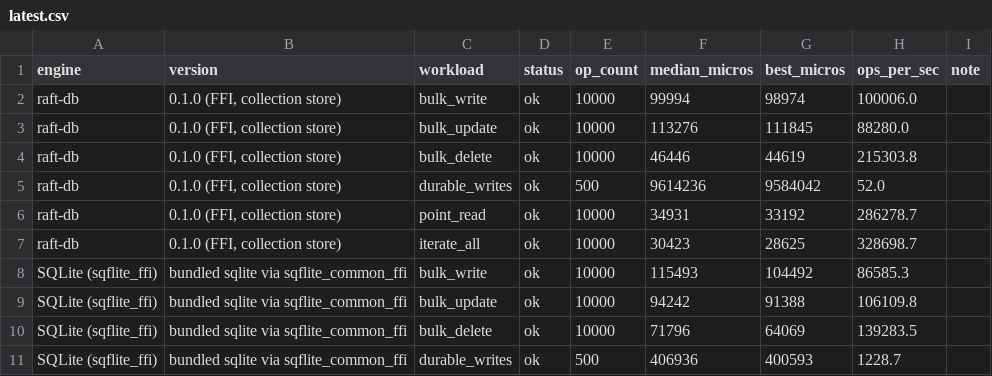
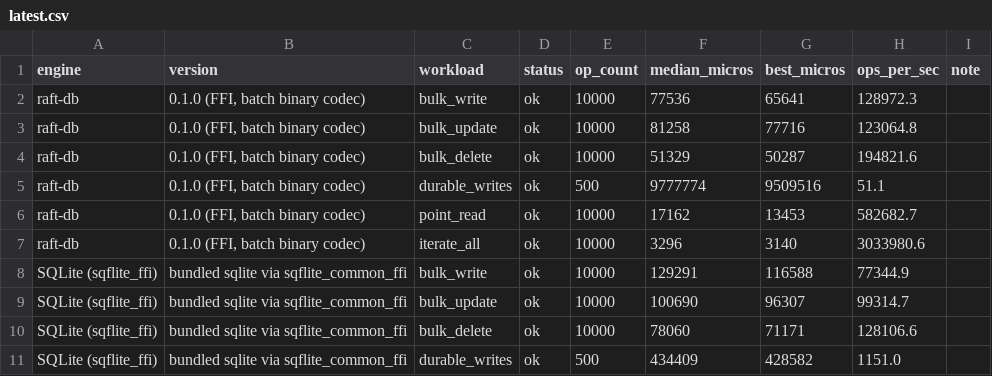
Before and after one commit to AdebayoGit/raft, a CSV file: bench/results/latest.csv, drawn as a sheet; only a part is shown; the diff covers the shown part only.

Commit message:
perf: drive raft through batch FFI in the benchmark harness
The raft adapter now uses rft_collection_put_many / delete_many / scan /
get_buf with a Dart mirror of the binary codec — no JSON on any hot
path, scan decoded straight from the native buffer view. Point reads now
fully materialise each document (they previously only copied bytes),
matching what competitor adapters do.

Fairness fix in raft's favour was NOT taken: Isar's iterate_all switches
from count() (index walk only) to findAll() so every engine obeys the
same materialise-every-record contract.

10k-record scoreboard vs the pre-batch baseline on the same machine:
bulk_write 100K->129K op/s, point_read 286K->583K (now materialising),
iterate_all 329K->3.03M (within 14% of Isar), bulk_update 88K->123K.
durable_writes stays at the hardware fsync floor (51/s, #1). Adds a
component profiler (bin/profile_raft.dart) separating Dart encode from
FFI+engine cost.

```diff
--- a/bench/results/latest.csv
+++ b/bench/results/latest.csv
@@ -1,11 +1,11 @@
 engine,version,workload,status,op_count,median_micros,best_micros,ops_per_sec,note
-raft-db,"0.1.0 (FFI, collection store)",bulk_write,ok,10000,99994,98974,100006.0,
-raft-db,"0.1.0 (FFI, collection store)",bulk_update,ok,10000,113276,111845,88280.0,
-raft-db,"0.1.0 (FFI, collection store)",bulk_delete,ok,10000,46446,44619,215303.8,
-raft-db,"0.1.0 (FFI, collection store)",durable_writes,ok,500,9614236,9584042,52.0,
-raft-db,"0.1.0 (FFI, collection store)",point_read,ok,10000,34931,33192,286278.7,
-raft-db,"0.1.0 (FFI, collection store)",iterate_all,ok,10000,30423,28625,328698.7,
-SQLite (sqflite_ffi),bundled sqlite via sqflite_common_ffi,bulk_write,ok,10000,115493,104492,86585.3,
-SQLite (sqflite_ffi),bundled sqlite via sqflite_common_ffi,bulk_update,ok,10000,94242,91388,106109.8,
-SQLite (sqflite_ffi),bundled sqlite via sqflite_common_ffi,bulk_delete,ok,10000,71796,64069,139283.5,
-SQLite (sqflite_ffi),bundled sqlite via sqflite_common_ffi,durable_writes,ok,500,406936,400593,1228.7,
+raft-db,"0.1.0 (FFI, batch binary codec)",bulk_write,ok,10000,77536,65641,128972.3,
+raft-db,"0.1.0 (FFI, batch binary codec)",bulk_update,ok,10000,81258,77716,123064.8,
+raft-db,"0.1.0 (FFI, batch binary codec)",bulk_delete,ok,10000,51329,50287,194821.6,
+raft-db,"0.1.0 (FFI, batch binary codec)",durable_writes,ok,500,9777774,9509516,51.1,
+raft-db,"0.1.0 (FFI, batch binary codec)",point_read,ok,10000,17162,13453,582682.7,
+raft-db,"0.1.0 (FFI, batch binary codec)",iterate_all,ok,10000,3296,3140,3033980.6,
+SQLite (sqflite_ffi),bundled sqlite via sqflite_common_ffi,bulk_write,ok,10000,129291,116588,77344.9,
+SQLite (sqflite_ffi),bundled sqlite via sqflite_common_ffi,bulk_update,ok,10000,100690,96307,99314.7,
+SQLite (sqflite_ffi),bundled sqlite via sqflite_common_ffi,bulk_delete,ok,10000,78060,71171,128106.6,
+SQLite (sqflite_ffi),bundled sqlite via sqflite_common_ffi,durable_writes,ok,500,434409,428582,1151.0,
```
Also changed, not shown: 42 edited cells elsewhere in this file, 9 other files.
